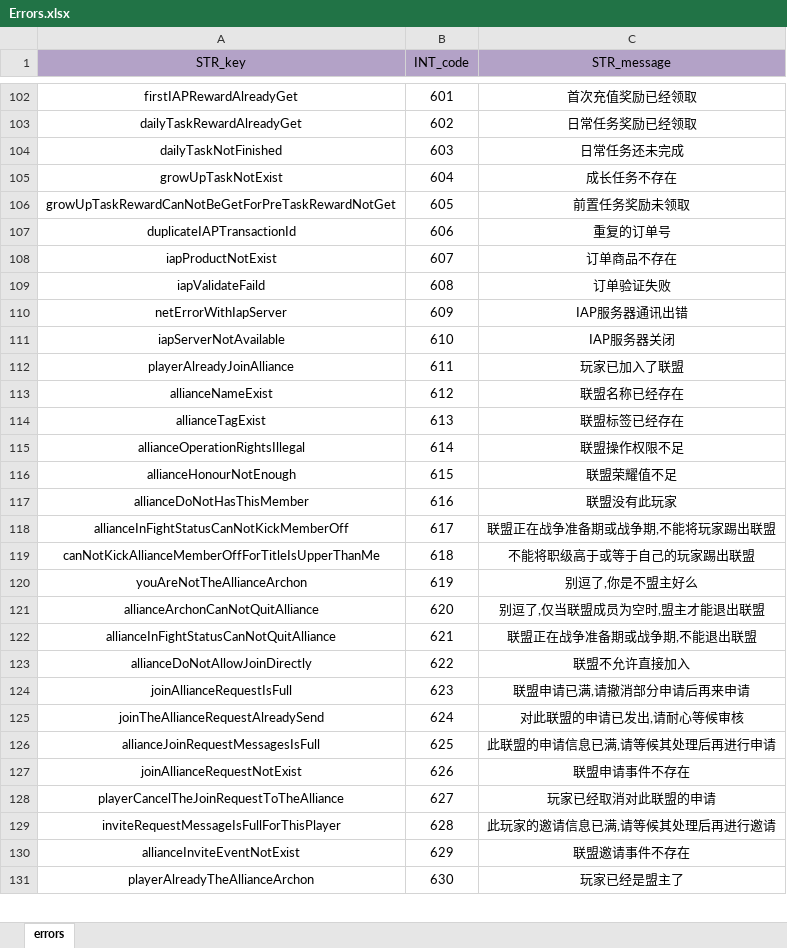
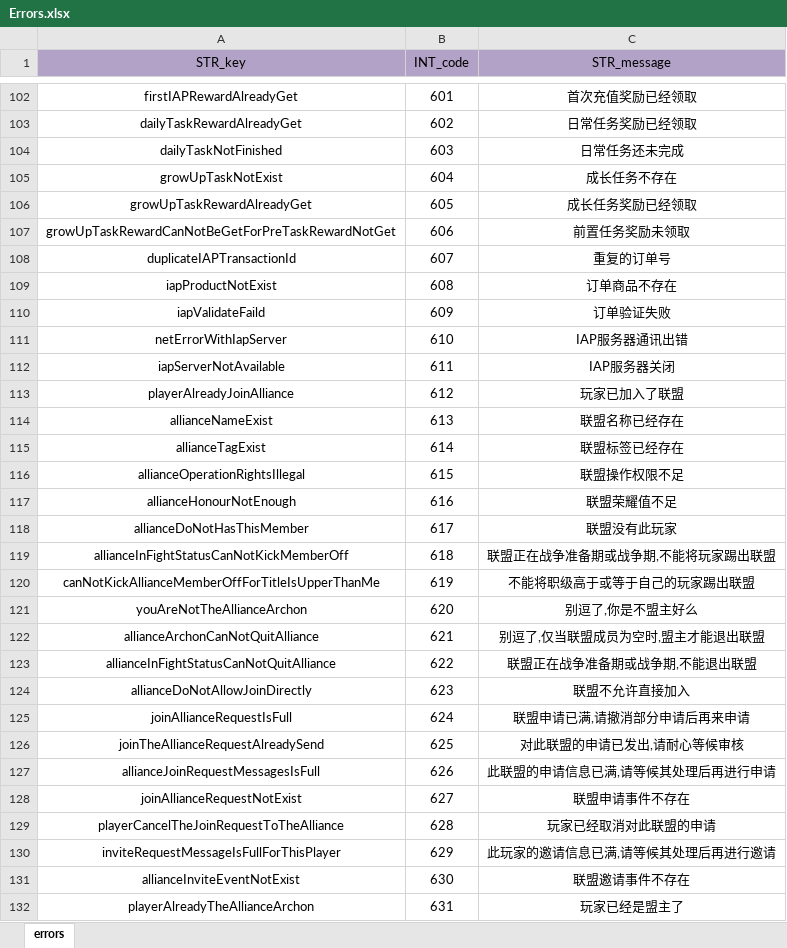
Before and after one commit to ModunZhang/kod_client, an Excel workbook: gameData/shared/Errors.xlsx, sheet errors, drawn as a sheet; only a part is shown, gaps mark what is left out; values as stored, in another font and other column widths than the file's, no borders; addresses are those after the commit; the diff covers the shown part only; the diff names each change by its address in the sheet, - before the commit and + after, or states it on an @@ line.

```diff
--- a/gameData/shared/Errors.xlsx (sheet errors)
+++ b/gameData/shared/Errors.xlsx (sheet errors)
+row 106: growUpTaskRewardAlreadyGet | 605 | 成长任务奖励已经领取
-B107 (INT_code): 605
+B107 (INT_code): 606
-B108 (INT_code): 606
+B108 (INT_code): 607
-B109 (INT_code): 607
+B109 (INT_code): 608
-B110 (INT_code): 608
+B110 (INT_code): 609
-B111 (INT_code): 609
+B111 (INT_code): 610
-B112 (INT_code): 610
+B112 (INT_code): 611
-B113 (INT_code): 611
+B113 (INT_code): 612
-B114 (INT_code): 612
+B114 (INT_code): 613
-B115 (INT_code): 613
+B115 (INT_code): 614
-B116 (INT_code): 614
+B116 (INT_code): 615
-B117 (INT_code): 615
+B117 (INT_code): 616
-B118 (INT_code): 616
+B118 (INT_code): 617
-B119 (INT_code): 617
+B119 (INT_code): 618
-B120 (INT_code): 618
+B120 (INT_code): 619
-B121 (INT_code): 619
+B121 (INT_code): 620
-B122 (INT_code): 620
+B122 (INT_code): 621
-B123 (INT_code): 621
+B123 (INT_code): 622
-B124 (INT_code): 622
+B124 (INT_code): 623
-B125 (INT_code): 623
+B125 (INT_code): 624
-B126 (INT_code): 624
+B126 (INT_code): 625
-B127 (INT_code): 625
+B127 (INT_code): 626
-B128 (INT_code): 626
+B128 (INT_code): 627
-B129 (INT_code): 627
+B129 (INT_code): 628
-B130 (INT_code): 628
+B130 (INT_code): 629
-B131 (INT_code): 629
+B131 (INT_code): 630
-B132 (INT_code): 630
+B132 (INT_code): 631
```
Also changed, not shown: 54 edited cells elsewhere in this sheet, gameData/shared/AllianceInitData.xlsx, gameData/shared/Gacha.xlsx, 14 other files.
